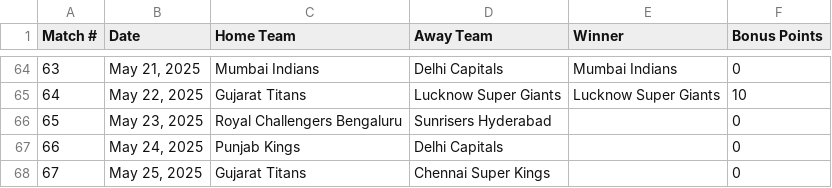
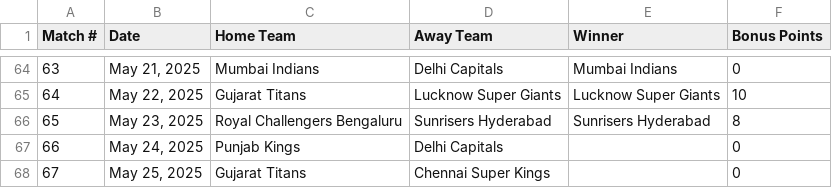
Before and after one commit to sushanth10/ipl-prediction-gamble, a CSV file: The Results/Results.csv, drawn as a sheet; only a part is shown, gaps mark what is left out.

```diff
--- a/The Results/Results.csv
+++ b/The Results/Results.csv
@@ -65,3 +65,3 @@ Match #,Date,Home Team,Away Team,Winner,Bonus Points
 64,"May 22, 2025",Gujarat Titans,Lucknow Super Giants,Lucknow Super Giants,10
-65,"May 23, 2025",Royal Challengers Bengaluru,Sunrisers Hyderabad,,0
+65,"May 23, 2025",Royal Challengers Bengaluru,Sunrisers Hyderabad,Sunrisers Hyderabad,8
 66,"May 24, 2025",Punjab Kings,Delhi Capitals,,0
```
Also changed, not shown: 1 other file.
